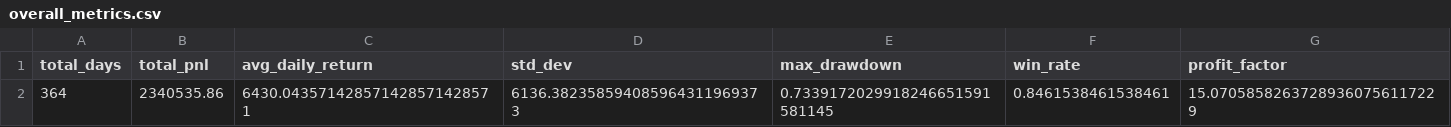
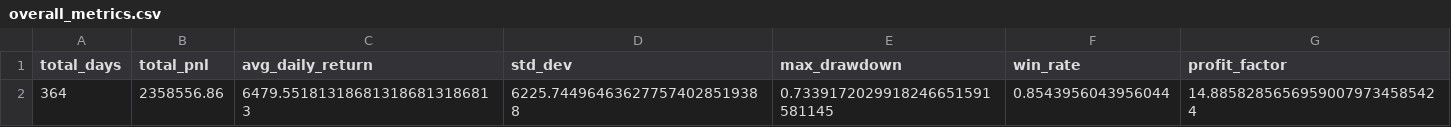
Before and after one commit to Ei3-kw/ALGOJAM-2025-PUBLIC, a CSV file: trader_interface/simulation_results/overall_metrics.csv, drawn as a sheet; only a part is shown; removed rows and columns are numbered as before the commit, all else as after; rows hold the shown columns only; the diff names each change by its address in the sheet, - before the commit and + after, or states it on an @@ line.

```diff
--- a/trader_interface/simulation_results/overall_metrics.csv
+++ b/trader_interface/simulation_results/overall_metrics.csv
-row 2: 364 | 2340535.86 | 6430.043571428571428571428571 | 6136.382358594085964311969373 | 0.7339172029918246651591581145 | 0.8461538461538461 | 15.07058582637289360756117229
+row 2: 364 | 2358556.86 | 6479.551813186813186813186813 | 6225.744964636277574028519388 | 0.7339172029918246651591581145 | 0.8543956043956044 | 14.88582856569590079734585424
```
Also changed, not shown: trader_interface/simulation_results/instrument_metrics.csv, 2 other files.
